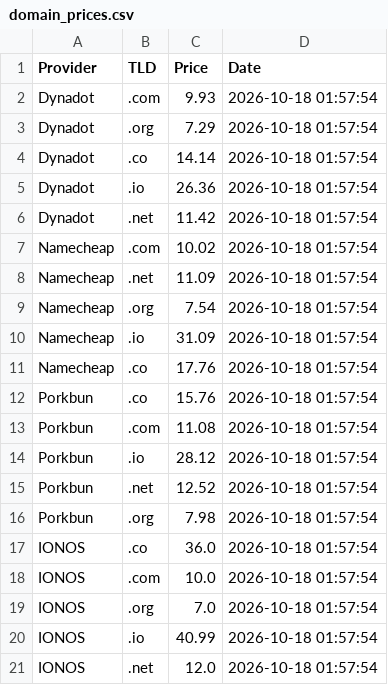
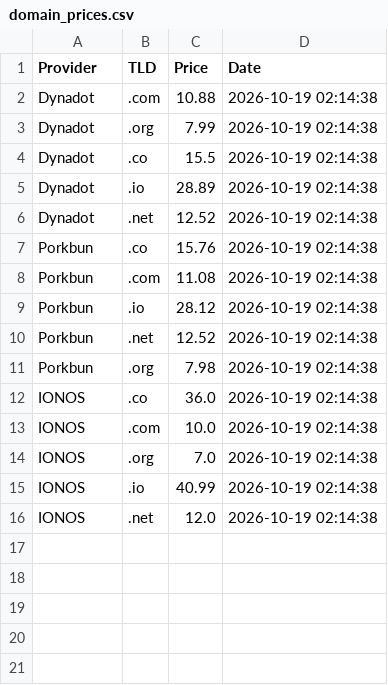
Before and after one commit to Enessceng/domain-price-monitor, a CSV file: domain_prices.csv, drawn as a sheet.

```diff
--- a/domain_prices.csv
+++ b/domain_prices.csv
@@ -1,21 +1,16 @@
 Provider,TLD,Price,Date
-Dynadot,.com,9.93,2026-10-18 01:57:54
-Dynadot,.org,7.29,2026-10-18 01:57:54
-Dynadot,.co,14.14,2026-10-18 01:57:54
-Dynadot,.io,26.36,2026-10-18 01:57:54
-Dynadot,.net,11.42,2026-10-18 01:57:54
-Namecheap,.com,10.02,2026-10-18 01:57:54
-Namecheap,.net,11.09,2026-10-18 01:57:54
-Namecheap,.org,7.54,2026-10-18 01:57:54
-Namecheap,.io,31.09,2026-10-18 01:57:54
-Namecheap,.co,17.76,2026-10-18 01:57:54
-Porkbun,.co,15.76,2026-10-18 01:57:54
-Porkbun,.com,11.08,2026-10-18 01:57:54
-Porkbun,.io,28.12,2026-10-18 01:57:54
-Porkbun,.net,12.52,2026-10-18 01:57:54
-Porkbun,.org,7.98,2026-10-18 01:57:54
-IONOS,.co,36.0,2026-10-18 01:57:54
-IONOS,.com,10.0,2026-10-18 01:57:54
-IONOS,.org,7.0,2026-10-18 01:57:54
-IONOS,.io,40.99,2026-10-18 01:57:54
-IONOS,.net,12.0,2026-10-18 01:57:54
+Dynadot,.com,10.88,2026-10-19 02:14:38
+Dynadot,.org,7.99,2026-10-19 02:14:38
+Dynadot,.co,15.5,2026-10-19 02:14:38
+Dynadot,.io,28.89,2026-10-19 02:14:38
+Dynadot,.net,12.52,2026-10-19 02:14:38
+Porkbun,.co,15.76,2026-10-19 02:14:38
+Porkbun,.com,11.08,2026-10-19 02:14:38
+Porkbun,.io,28.12,2026-10-19 02:14:38
+Porkbun,.net,12.52,2026-10-19 02:14:38
+Porkbun,.org,7.98,2026-10-19 02:14:38
+IONOS,.co,36.0,2026-10-19 02:14:38
+IONOS,.com,10.0,2026-10-19 02:14:38
+IONOS,.org,7.0,2026-10-19 02:14:38
+IONOS,.io,40.99,2026-10-19 02:14:38
+IONOS,.net,12.0,2026-10-19 02:14:38
```
